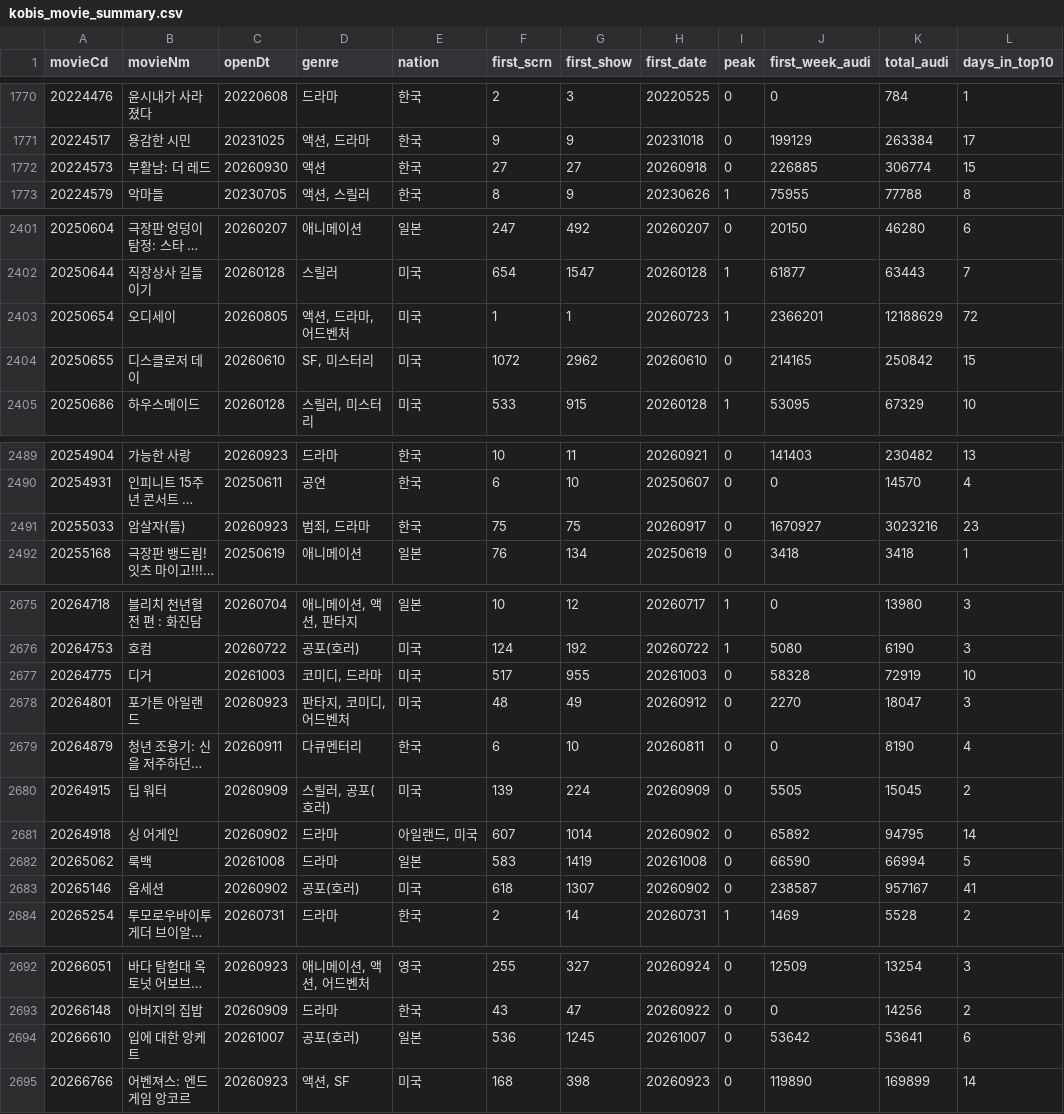
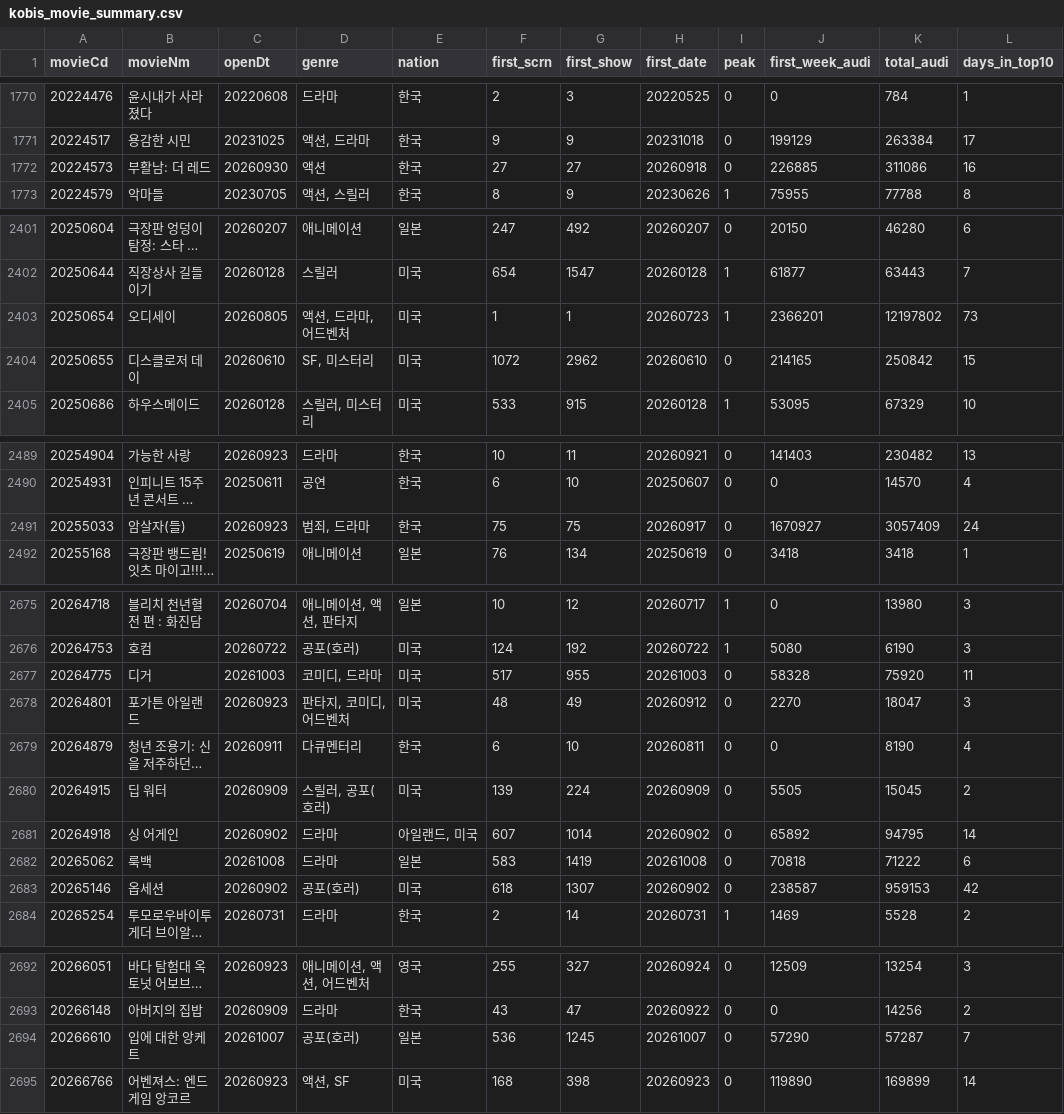
Before and after one commit to teacher188-netizen/kobis-movie-summary, a CSV file: kobis_movie_summary.csv, drawn as a sheet; only a part is shown, gaps mark what is left out; long unchanged cells end in …; the diff covers the shown part only; the diff names each change by its address in the sheet, - before the commit and + after, or states it on an @@ line.

```diff
--- a/kobis_movie_summary.csv
+++ b/kobis_movie_summary.csv
-K1772 (total_audi): 306774
+K1772 (total_audi): 311086
-L1772 (days_in_top10): 15
+L1772 (days_in_top10): 16
-K2403 (total_audi): 12188629
+K2403 (total_audi): 12197802
-L2403 (days_in_top10): 72
+L2403 (days_in_top10): 73
-K2491 (total_audi): 3023216
+K2491 (total_audi): 3057409
-L2491 (days_in_top10): 23
+L2491 (days_in_top10): 24
-K2677 (total_audi): 72919
+K2677 (total_audi): 75920
-L2677 (days_in_top10): 10
+L2677 (days_in_top10): 11
-J2682 (first_week_audi): 66590
+J2682 (first_week_audi): 70818
-K2682 (total_audi): 66994
+K2682 (total_audi): 71222
-L2682 (days_in_top10): 5
+L2682 (days_in_top10): 6
-K2683 (total_audi): 957167
+K2683 (total_audi): 959153
-L2683 (days_in_top10): 41
+L2683 (days_in_top10): 42
-J2694 (first_week_audi): 53642
+J2694 (first_week_audi): 57290
-K2694 (total_audi): 53641
+K2694 (total_audi): 57287
-L2694 (days_in_top10): 6
+L2694 (days_in_top10): 7
```
Also changed, not shown: 6 edited cells elsewhere in this file.
